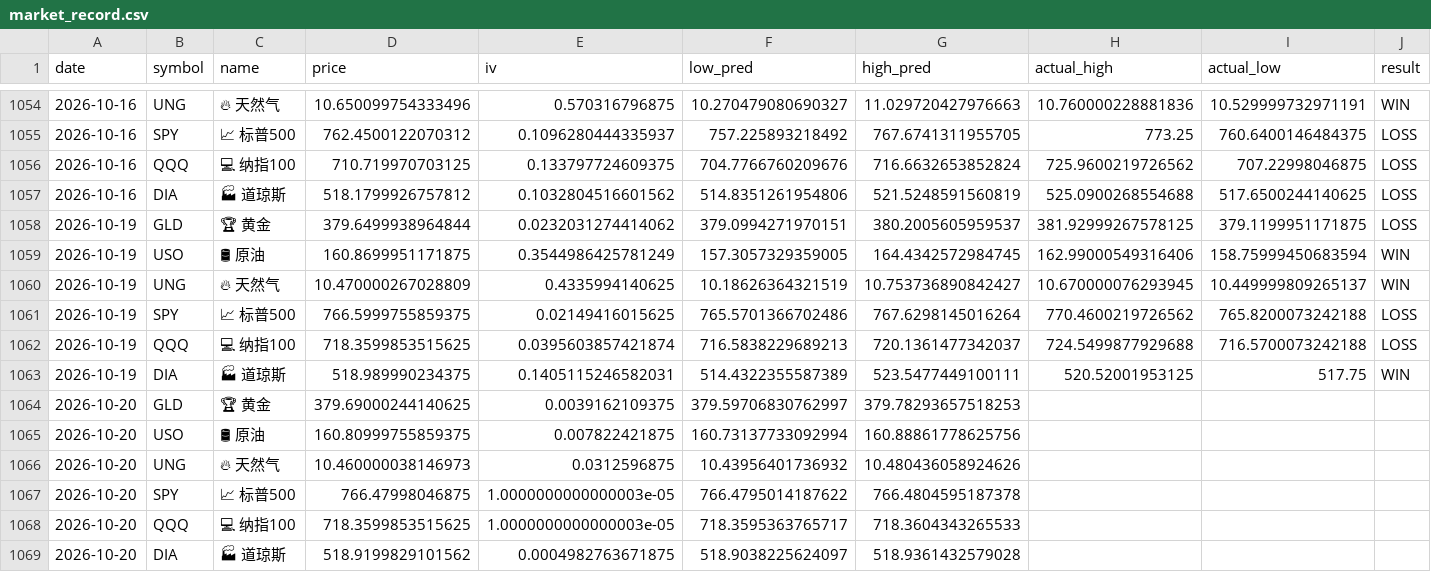
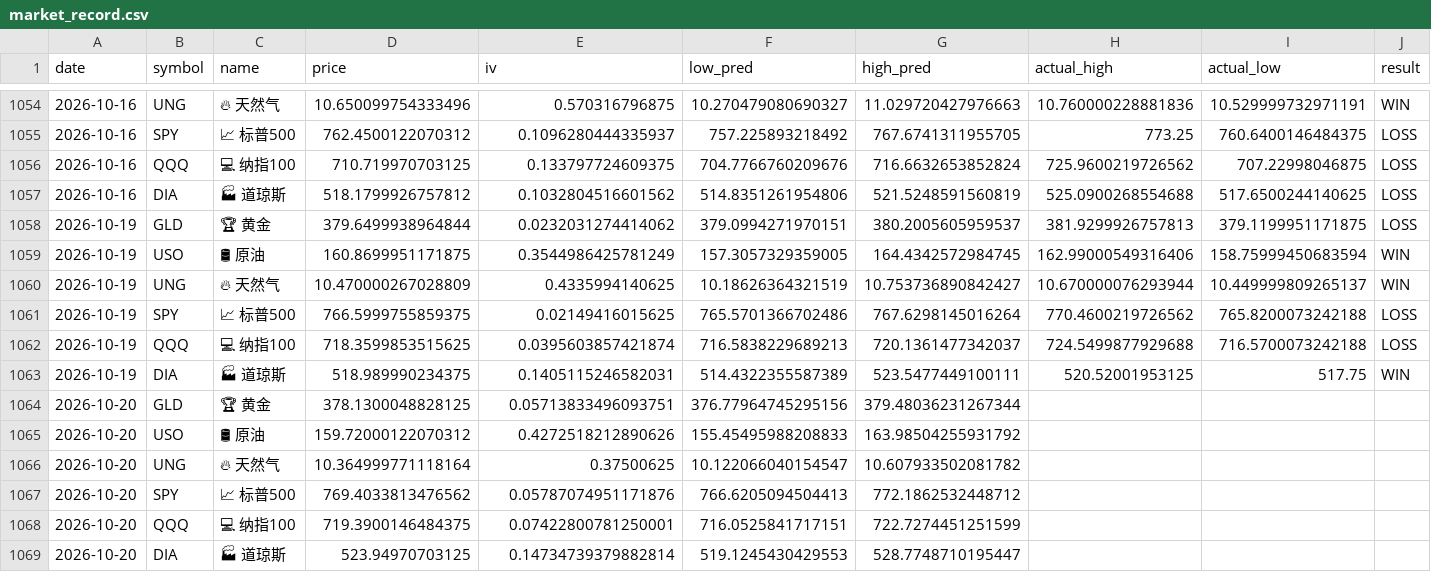
Before and after one commit to dancai1024/dancaidaily-market-Databot, a CSV file: market_record.csv, drawn as a sheet; only a part is shown, gaps mark what is left out; the diff names each change by its address in the sheet, - before the commit and + after, or states it on an @@ line.

```diff
--- a/market_record.csv
+++ b/market_record.csv
-H1058 (actual_high): 381.92999267578125
+H1058 (actual_high): 381.9299926757813
-H1060 (actual_high): 10.670000076293945
+H1060 (actual_high): 10.670000076293944
-D1064 (price): 379.69000244140625
+D1064 (price): 378.1300048828125
-E1064 (iv): 0.0039162109375
+E1064 (iv): 0.05713833496093751
-F1064 (low_pred): 379.59706830762997
+F1064 (low_pred): 376.77964745295156
-G1064 (high_pred): 379.78293657518253
+G1064 (high_pred): 379.48036231267344
-D1065 (price): 160.80999755859375
+D1065 (price): 159.72000122070312
-E1065 (iv): 0.007822421875
+E1065 (iv): 0.4272518212890626
-F1065 (low_pred): 160.73137733092994
+F1065 (low_pred): 155.45495988208833
-G1065 (high_pred): 160.88861778625756
+G1065 (high_pred): 163.98504255931792
-D1066 (price): 10.460000038146973
+D1066 (price): 10.364999771118164
-E1066 (iv): 0.0312596875
+E1066 (iv): 0.37500625
-F1066 (low_pred): 10.43956401736932
+F1066 (low_pred): 10.122066040154547
-G1066 (high_pred): 10.480436058924626
+G1066 (high_pred): 10.607933502081782
-D1067 (price): 766.47998046875
+D1067 (price): 769.4033813476562
-E1067 (iv): 1.0000000000000003e-05
+E1067 (iv): 0.05787074951171876
-F1067 (low_pred): 766.4795014187622
+F1067 (low_pred): 766.6205094504413
-G1067 (high_pred): 766.4804595187378
+G1067 (high_pred): 772.1862532448712
-D1068 (price): 718.3599853515625
+D1068 (price): 719.3900146484375
-E1068 (iv): 1.0000000000000003e-05
+E1068 (iv): 0.07422800781250001
-F1068 (low_pred): 718.3595363765717
+F1068 (low_pred): 716.0525841717151
-G1068 (high_pred): 718.3604343265533
+G1068 (high_pred): 722.7274451251599
-D1069 (price): 518.9199829101562
+D1069 (price): 523.94970703125
-E1069 (iv): 0.0004982763671875
+E1069 (iv): 0.14734739379882814
-F1069 (low_pred): 518.9038225624097
+F1069 (low_pred): 519.1245430429553
-G1069 (high_pred): 518.9361432579028
+G1069 (high_pred): 528.7748710195447
```
